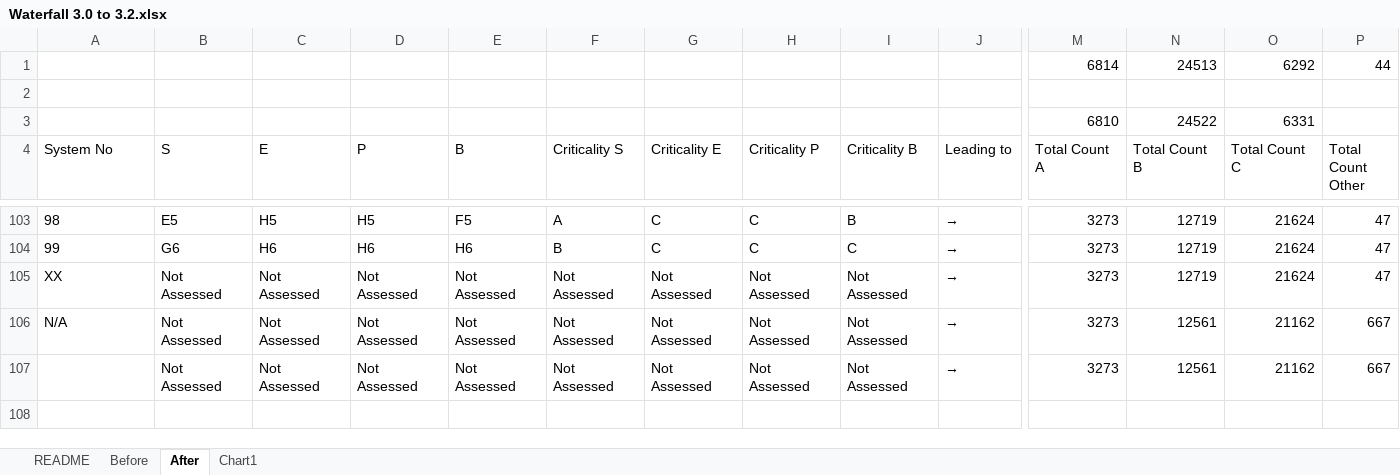
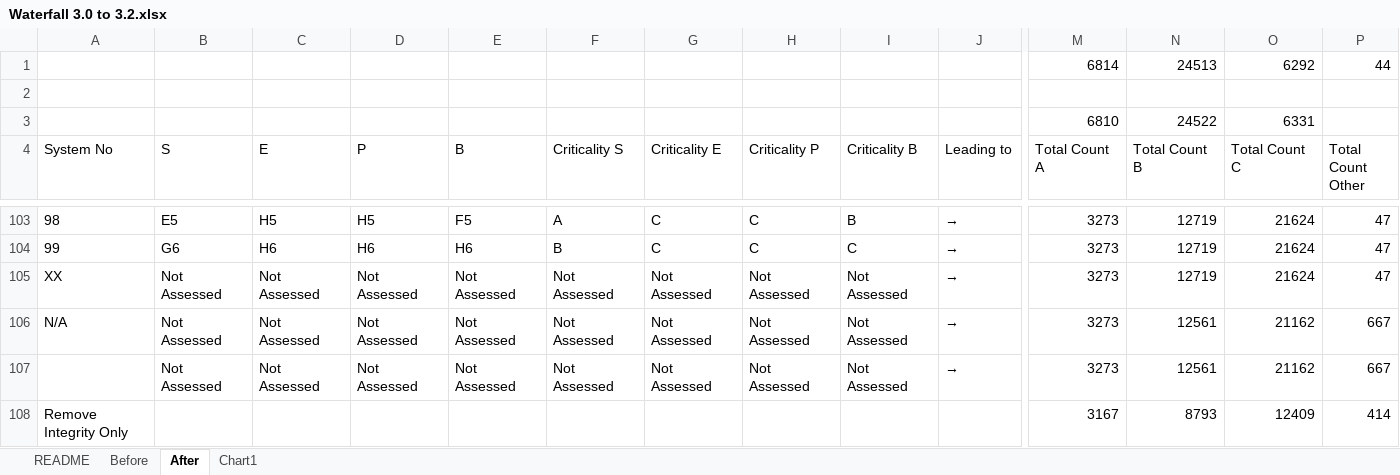
Before and after one commit to DoRoCro/VBA4tags, an Excel workbook: Waterfall 3.0 to 3.2.xlsx, sheet After, drawn as a sheet; only a part is shown, gaps mark what is left out; values as stored, in another font and other column widths than the file's, no borders; rows hold the shown columns only; the diff names each change by its address in the sheet, - before the commit and + after, or states it on an @@ line.

Commit message:
add test for shutdown tags

```diff
--- a/Waterfall 3.0 to 3.2.xlsx (sheet After)
+++ b/Waterfall 3.0 to 3.2.xlsx (sheet After)
+row 108: Remove Integrity Only |  |  |  |  |  |  |  |  |  | 3167 | 8793 | 12409 | 414
```
Also changed, not shown: charts or pictures.
